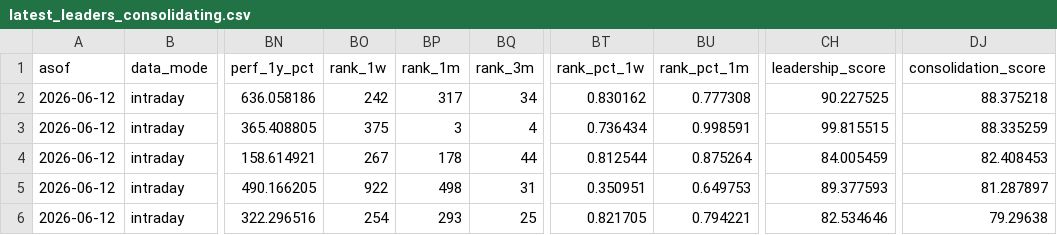
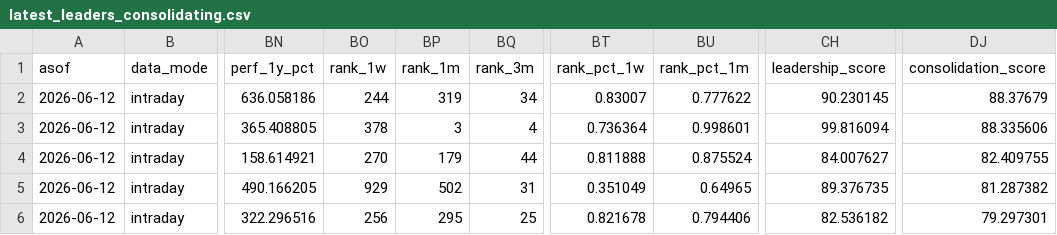
Before and after one commit to vmossini/radar-dashboard, a CSV file: latest_leaders_consolidating.csv, drawn as a sheet; only a part is shown, gaps mark what is left out; the diff covers the shown part only; the diff names each change by its address in the sheet, - before the commit and + after, or states it on an @@ line.

```diff
--- a/latest_leaders_consolidating.csv
+++ b/latest_leaders_consolidating.csv
-BO2 (rank_1w): 242
+BO2 (rank_1w): 244
-BP2 (rank_1m): 317
+BP2 (rank_1m): 319
-BT2 (rank_pct_1w): 0.830162
+BT2 (rank_pct_1w): 0.83007
-BU2 (rank_pct_1m): 0.777308
+BU2 (rank_pct_1m): 0.777622
-CH2 (leadership_score): 90.227525
+CH2 (leadership_score): 90.230145
-DJ2 (consolidation_score): 88.375218
+DJ2 (consolidation_score): 88.37679
-BO3 (rank_1w): 375
+BO3 (rank_1w): 378
-BT3 (rank_pct_1w): 0.736434
+BT3 (rank_pct_1w): 0.736364
-BU3 (rank_pct_1m): 0.998591
+BU3 (rank_pct_1m): 0.998601
-CH3 (leadership_score): 99.815515
+CH3 (leadership_score): 99.816094
-DJ3 (consolidation_score): 88.335259
+DJ3 (consolidation_score): 88.335606
-BO4 (rank_1w): 267
+BO4 (rank_1w): 270
-BP4 (rank_1m): 178
+BP4 (rank_1m): 179
-BT4 (rank_pct_1w): 0.812544
+BT4 (rank_pct_1w): 0.811888
-BU4 (rank_pct_1m): 0.875264
+BU4 (rank_pct_1m): 0.875524
-CH4 (leadership_score): 84.005459
+CH4 (leadership_score): 84.007627
-DJ4 (consolidation_score): 82.408453
+DJ4 (consolidation_score): 82.409755
-BO5 (rank_1w): 922
+BO5 (rank_1w): 929
-BP5 (rank_1m): 498
+BP5 (rank_1m): 502
-BT5 (rank_pct_1w): 0.350951
+BT5 (rank_pct_1w): 0.351049
-BU5 (rank_pct_1m): 0.649753
+BU5 (rank_pct_1m): 0.64965
-CH5 (leadership_score): 89.377593
+CH5 (leadership_score): 89.376735
-DJ5 (consolidation_score): 81.287897
+DJ5 (consolidation_score): 81.287382
-BO6 (rank_1w): 254
+BO6 (rank_1w): 256
-BP6 (rank_1m): 293
+BP6 (rank_1m): 295
-BT6 (rank_pct_1w): 0.821705
+BT6 (rank_pct_1w): 0.821678
-BU6 (rank_pct_1m): 0.794221
+BU6 (rank_pct_1m): 0.794406
-CH6 (leadership_score): 82.534646
+CH6 (leadership_score): 82.536182
-DJ6 (consolidation_score): 79.29638
+DJ6 (consolidation_score): 79.297301
```
Also changed, not shown: 129 edited cells elsewhere in this file, latest_all_leaders.csv, latest_ticker_history.csv, 3 other files.
